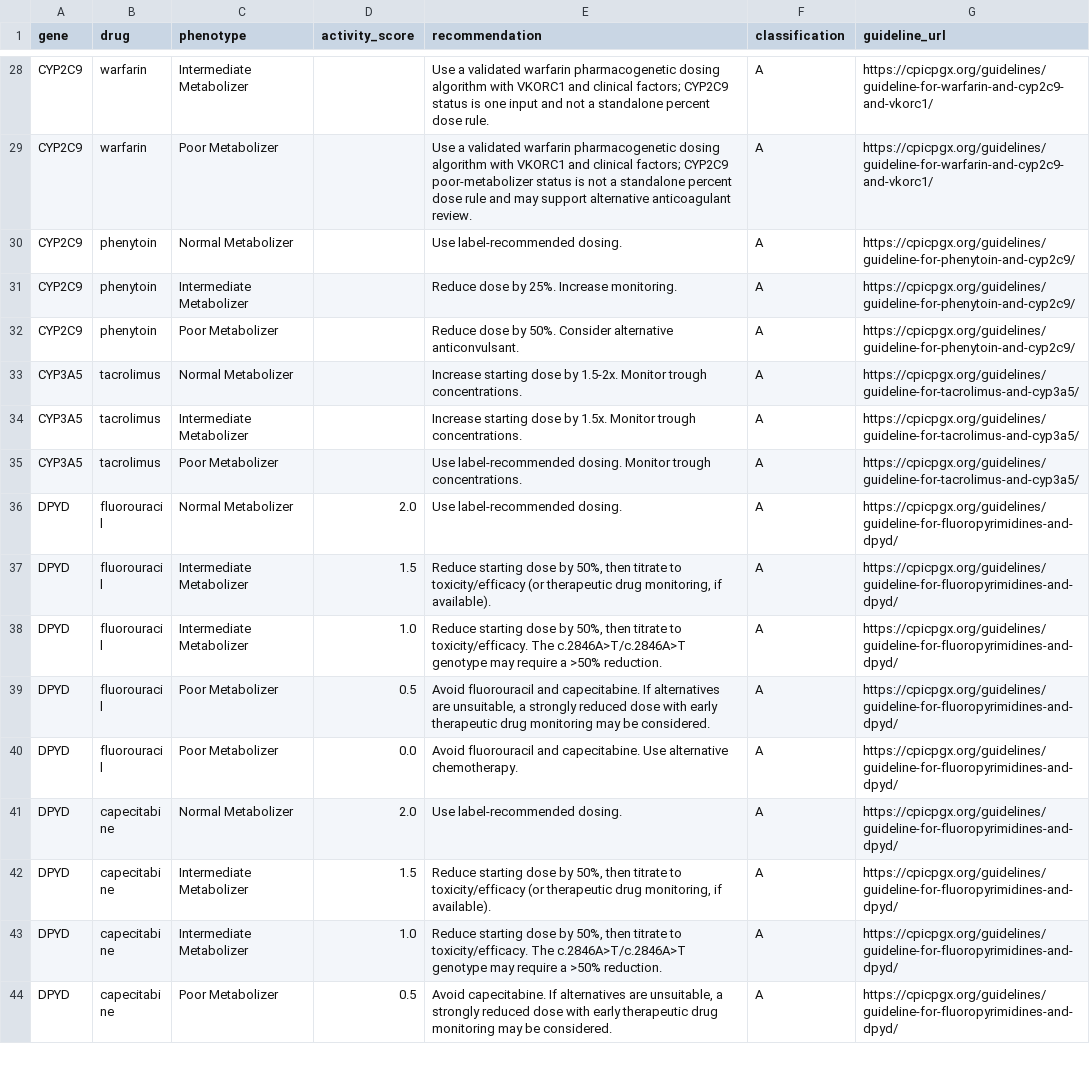
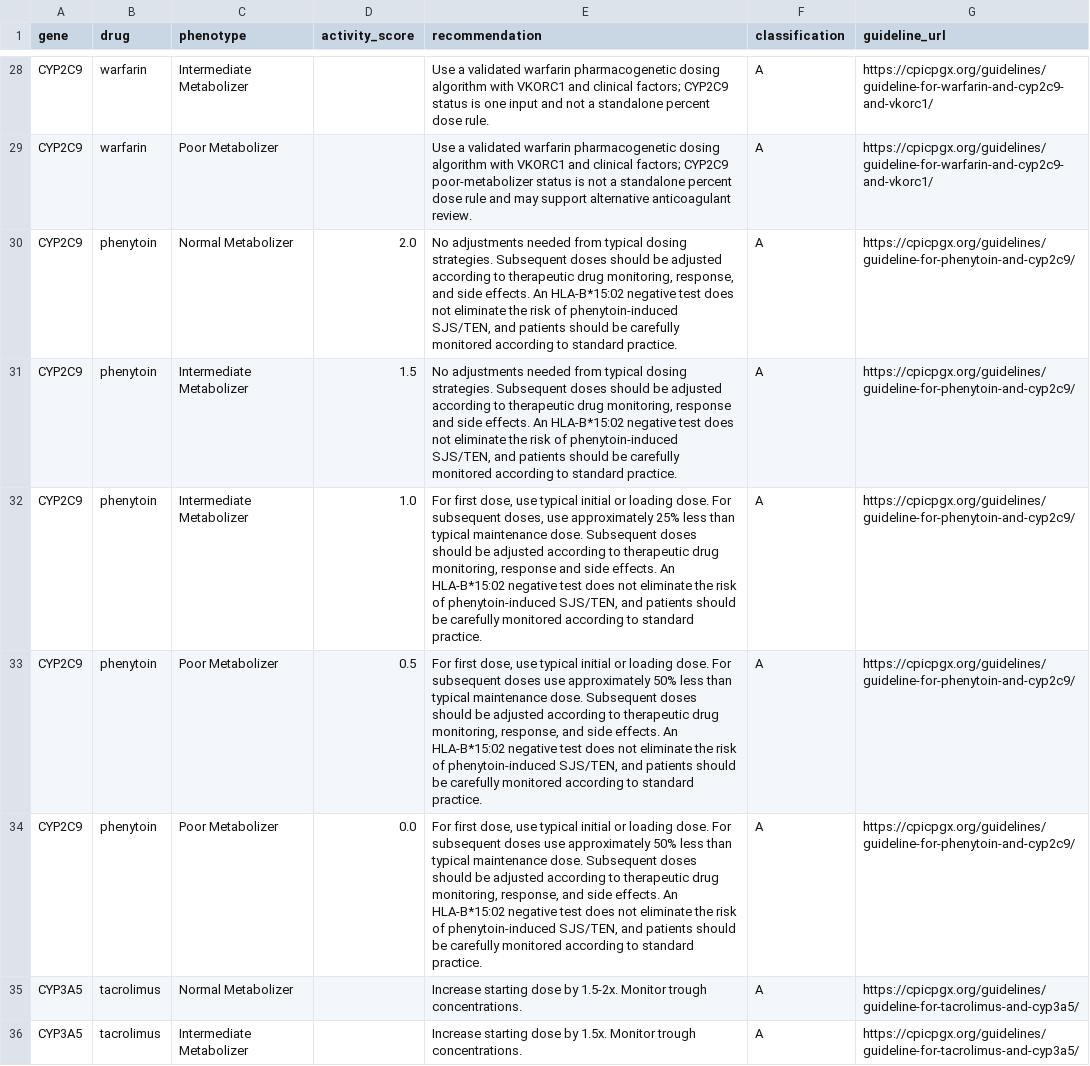
Before and after one commit to bioedca/Yeliztli, a CSV file: backend/data/cpic/cpic_guidelines.csv, drawn as a sheet; only a part is shown, gaps mark what is left out; the shorter side is filled out with more unchanged rows.

Commit message:
Fix CYP2C9 activity-score-specific phenytoin guidance (#2125)
* fix: key phenytoin guidance by CYP2C9 activity score

* codex: address PR review feedback (#2125)

* codex: constrain sample prompt paths (#2125)

* codex: reconcile prompt after reanalysis (#2125)

* Fix trusted sample path validation

* Preserve restored sample path identities

* Fix final review findings for v21 migration

```diff
--- a/backend/data/cpic/cpic_guidelines.csv
+++ b/backend/data/cpic/cpic_guidelines.csv
@@ -29,5 +29,7 @@ CYP2C9,warfarin,Intermediate Metabolizer,,Use a validated warfarin pharmacogenet
 CYP2C9,warfarin,Poor Metabolizer,,Use a validated warfarin pharmacogenetic dosing algorithm with VKORC1 and clinical factors; CYP2C9 poor-metabolizer status is not a standalone percent dose rule and may support alternative anticoagulant review.,A,https://cpicpgx.org/guidelines/guideline-for-warfarin-and-cyp2c9-and-vkorc1/
-CYP2C9,phenytoin,Normal Metabolizer,,Use label-recommended dosing.,A,https://cpicpgx.org/guidelines/guideline-for-phenytoin-and-cyp2c9/
-CYP2C9,phenytoin,Intermediate Metabolizer,,Reduce dose by 25%. Increase monitoring.,A,https://cpicpgx.org/guidelines/guideline-for-phenytoin-and-cyp2c9/
-CYP2C9,phenytoin,Poor Metabolizer,,Reduce dose by 50%. Consider alternative anticonvulsant.,A,https://cpicpgx.org/guidelines/guideline-for-phenytoin-and-cyp2c9/
+CYP2C9,phenytoin,Normal Metabolizer,2.0,"No adjustments needed from typical dosing strategies. Subsequent doses should be adjusted according to therapeutic drug monitoring, response, and side effects. An HLA-B*15:02 negative test does not eliminate the risk of phenytoin-induced SJS/TEN, and patients should be carefully monitored according to standard practice.",A,https://cpicpgx.org/guidelines/guideline-for-phenytoin-and-cyp2c9/
+CYP2C9,phenytoin,Intermediate Metabolizer,1.5,"No adjustments needed from typical dosing strategies. Subsequent doses should be adjusted according to therapeutic drug monitoring, response and side effects. An HLA-B*15:02 negative test does not eliminate the risk of phenytoin-induced SJS/TEN, and patients should be carefully monitored according to standard practice.",A,https://cpicpgx.org/guidelines/guideline-for-phenytoin-and-cyp2c9/
+CYP2C9,phenytoin,Intermediate Metabolizer,1.0,"For first dose, use typical initial or loading dose. For subsequent doses, use approximately 25% less than typical maintenance dose. Subsequent doses should be adjusted according to therapeutic drug monitoring, response and side effects. An HLA-B*15:02 negative test does not eliminate the risk of phenytoin-induced SJS/TEN, and patients should be carefully monitored according to standard practice.",A,https://cpicpgx.org/guidelines/guideline-for-phenytoin-and-cyp2c9/
+CYP2C9,phenytoin,Poor Metabolizer,0.5,"For first dose, use typical initial or loading dose. For subsequent doses use approximately 50% less than typical maintenance dose. Subsequent doses should be adjusted according to therapeutic drug monitoring, response, and side effects. An HLA-B*15:02 negative test does not eliminate the risk of phenytoin-induced SJS/TEN, and patients should be carefully monitored according to standard practice.",A,https://cpicpgx.org/guidelines/guideline-for-phenytoin-and-cyp2c9/
+CYP2C9,phenytoin,Poor Metabolizer,0.0,"For first dose, use typical initial or loading dose. For subsequent doses use approximately 50% less than typical maintenance dose. Subsequent doses should be adjusted according to therapeutic drug monitoring, response, and side effects. An HLA-B*15:02 negative test does not eliminate the risk of phenytoin-induced SJS/TEN, and patients should be carefully monitored according to standard practice.",A,https://cpicpgx.org/guidelines/guideline-for-phenytoin-and-cyp2c9/
 CYP3A5,tacrolimus,Normal Metabolizer,,Increase starting dose by 1.5-2x. Monitor trough concentrations.,A,https://cpicpgx.org/guidelines/guideline-for-tacrolimus-and-cyp3a5/
```
Also changed, not shown: 28 other files.
